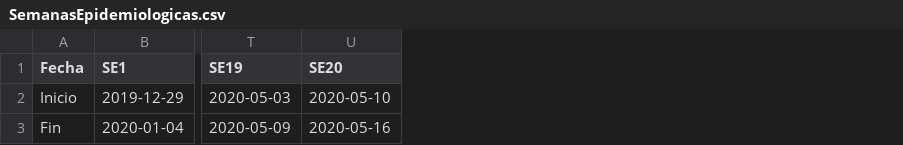
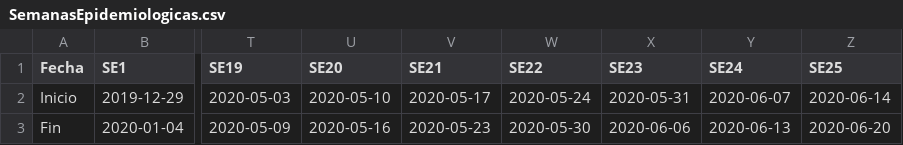
Before and after one commit to loqueelvientoajuarez/covid-19, a CSV file: input/SemanasEpidemiologicas.csv, drawn as a sheet; only a part is shown, gaps mark what is left out; the diff names each change by its address in the sheet, - before the commit and + after, or states it on an @@ line.

```diff
--- a/input/SemanasEpidemiologicas.csv
+++ b/input/SemanasEpidemiologicas.csv
+column V (SE21), rows 2-3: 2020-05-17 | 2020-05-23
+column W (SE22), rows 2-3: 2020-05-24 | 2020-05-30
+column X (SE23), rows 2-3: 2020-05-31 | 2020-06-06
+column Y (SE24), rows 2-3: 2020-06-07 | 2020-06-13
+column Z (SE25), rows 2-3: 2020-06-14 | 2020-06-20
```
Also changed, not shown: input/CasosActivosPorComuna.csv, input/CasosAcumuladosPorComuna.csv, 17 other files.
